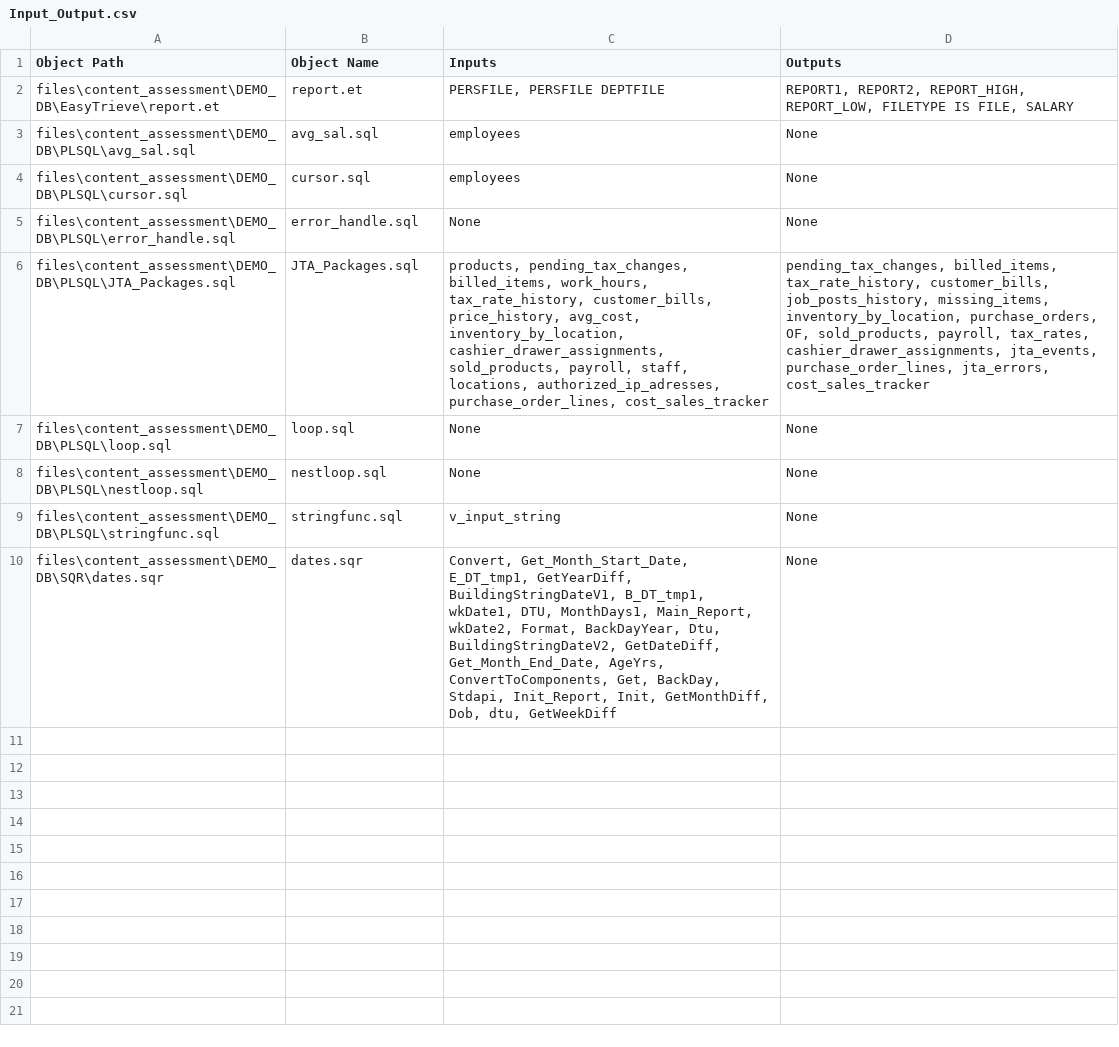
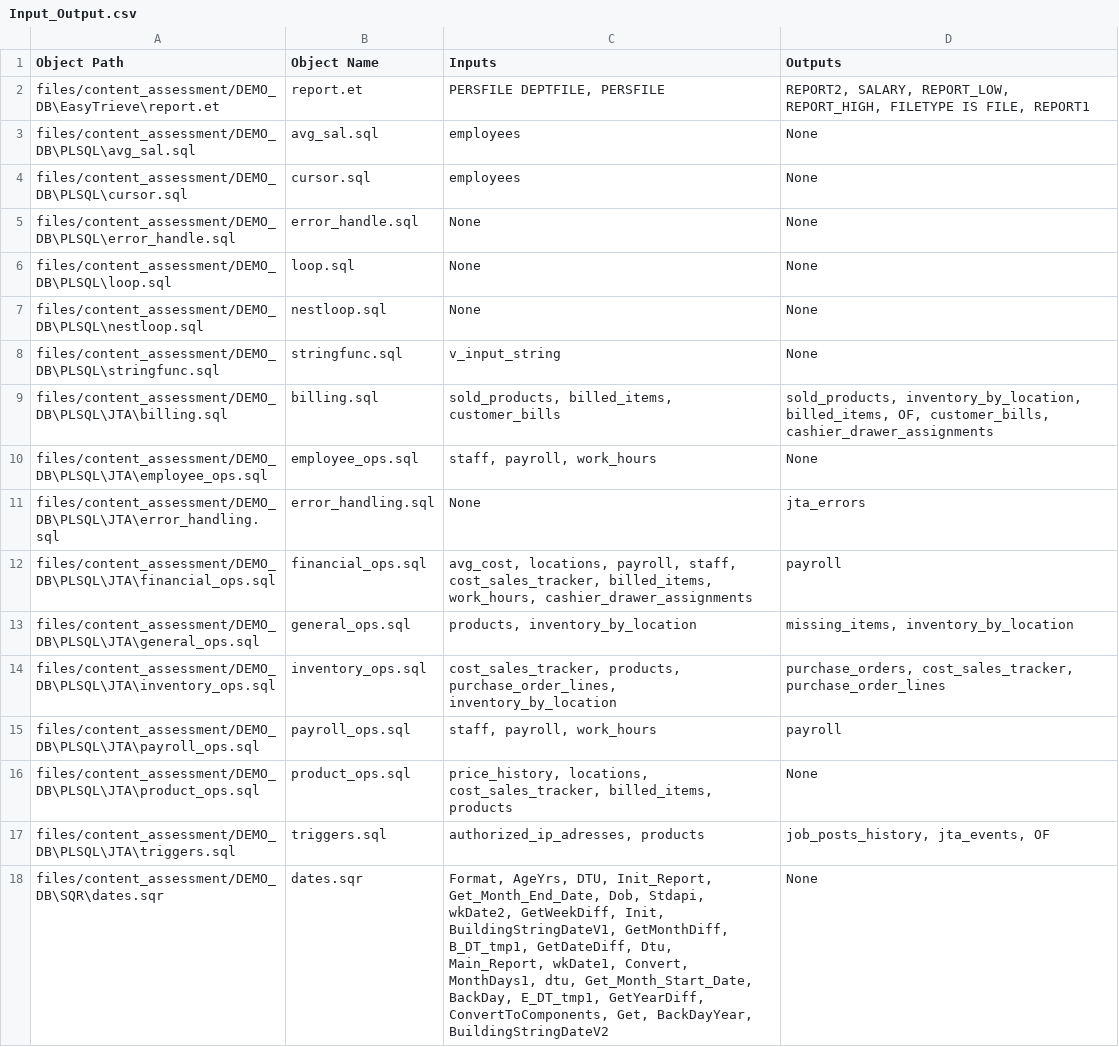
Before and after one commit to Davidizrailov/SQL-Converter, a CSV file: files/content_assessment/Input_Output.csv, drawn as a sheet; removed rows and columns are numbered as before the commit, all else as after; the diff names each change by its address in the sheet, - before the commit and + after, or states it on an @@ line.

Commit message:
updated content_summary

```diff
--- a/files/content_assessment/Input_Output.csv
+++ b/files/content_assessment/Input_Output.csv
-A2 (Object Path): files\content_assessment\DEMO_DB\EasyTrieve\report.et
+A2 (Object Path): files/content_assessment/DEMO_DB\EasyTrieve\report.et
-C2 (Inputs): PERSFILE, PERSFILE DEPTFILE
+C2 (Inputs): PERSFILE DEPTFILE, PERSFILE
-D2 (Outputs): REPORT1, REPORT2, REPORT_HIGH, REPORT_LOW, FILETYPE IS FILE, SALARY
+D2 (Outputs): REPORT2, SALARY, REPORT_LOW, REPORT_HIGH, FILETYPE IS FILE, REPORT1
-A3 (Object Path): files\content_assessment\DEMO_DB\PLSQL\avg_sal.sql
+A3 (Object Path): files/content_assessment/DEMO_DB\PLSQL\avg_sal.sql
-A4 (Object Path): files\content_assessment\DEMO_DB\PLSQL\cursor.sql
+A4 (Object Path): files/content_assessment/DEMO_DB\PLSQL\cursor.sql
-A5 (Object Path): files\content_assessment\DEMO_DB\PLSQL\error_handle.sql
+A5 (Object Path): files/content_assessment/DEMO_DB\PLSQL\error_handle.sql
-row 6: files\content_assessment\DEMO_DB\PLSQL\JTA_Packages.sql | JTA_Packages.sql | products, pending_tax_changes, billed_items, work_hours, tax_rate_history, customer_bills, price_history, avg_cost, inventory_by_location, cashier_drawer_assignments, sold_products, payroll, staff, locations, authorized_ip_adresses, purchase_order_lines, cost_sales_tracker | pending_tax_changes, billed_items, tax_rate_history, customer_bills, job_posts_history, missing_items, inventory_by_location, purchase_orders, OF, sold_products, payroll, tax_rates, cashier_drawer_assignments, jta_events, purchase_order_lines, jta_errors, cost_sales_tracker
-A6 (Object Path): files\content_assessment\DEMO_DB\PLSQL\loop.sql
+A6 (Object Path): files/content_assessment/DEMO_DB\PLSQL\loop.sql
-A7 (Object Path): files\content_assessment\DEMO_DB\PLSQL\nestloop.sql
+A7 (Object Path): files/content_assessment/DEMO_DB\PLSQL\nestloop.sql
-A8 (Object Path): files\content_assessment\DEMO_DB\PLSQL\stringfunc.sql
+A8 (Object Path): files/content_assessment/DEMO_DB\PLSQL\stringfunc.sql
+row 9: files/content_assessment/DEMO_DB\PLSQL\JTA\billing.sql | billing.sql | sold_products, billed_items, customer_bills | sold_products, inventory_by_location, billed_items, OF, customer_bills, cashier_drawer_assignments
+row 10: files/content_assessment/DEMO_DB\PLSQL\JTA\employee_ops.sql | employee_ops.sql | staff, payroll, work_hours | None
+row 11: files/content_assessment/DEMO_DB\PLSQL\JTA\error_handling.sql | error_handling.sql | None | jta_errors
+row 12: files/content_assessment/DEMO_DB\PLSQL\JTA\financial_ops.sql | financial_ops.sql | avg_cost, locations, payroll, staff, cost_sales_tracker, billed_items, work_hours, cashier_drawer_assignments | payroll
+row 13: files/content_assessment/DEMO_DB\PLSQL\JTA\general_ops.sql | general_ops.sql | products, inventory_by_location | missing_items, inventory_by_location
+row 14: files/content_assessment/DEMO_DB\PLSQL\JTA\inventory_ops.sql | inventory_ops.sql | cost_sales_tracker, products, purchase_order_lines, inventory_by_location | purchase_orders, cost_sales_tracker, purchase_order_lines
+row 15: files/content_assessment/DEMO_DB\PLSQL\JTA\payroll_ops.sql | payroll_ops.sql | staff, payroll, work_hours | payroll
+row 16: files/content_assessment/DEMO_DB\PLSQL\JTA\product_ops.sql | product_ops.sql | price_history, locations, cost_sales_tracker, billed_items, products | None
+row 17: files/content_assessment/DEMO_DB\PLSQL\JTA\triggers.sql | triggers.sql | authorized_ip_adresses, products | job_posts_history, jta_events, OF
-A18 (Object Path): files\content_assessment\DEMO_DB\SQR\dates.sqr
+A18 (Object Path): files/content_assessment/DEMO_DB\SQR\dates.sqr
-C18 (Inputs): Convert, Get_Month_Start_Date, E_DT_tmp1, GetYearDiff, BuildingStringDateV1, B_DT_tmp1, wkDate1, DTU, MonthDays1, Main_Report, wkDate2, Format, BackDayYear, Dtu, BuildingStringDateV2, GetDateDiff, Get_Month_End_Date, AgeYrs, ConvertToComponents, Get, BackDay, Stdapi, Init_Report, Init, GetMonthDiff, Dob, dtu, GetWeekDiff
+C18 (Inputs): Format, AgeYrs, DTU, Init_Report, Get_Month_End_Date, Dob, Stdapi, wkDate2, GetWeekDiff, Init, BuildingStringDateV1, GetMonthDiff, B_DT_tmp1, GetDateDiff, Dtu, Main_Report, wkDate1, Convert, MonthDays1, dtu, Get_Month_Start_Date, BackDay, E_DT_tmp1, GetYearDiff, ConvertToComponents, Get, BackDayYear, BuildingStringDateV2
```
Also changed, not shown: files/content_assessment/Summary.csv, 2 other files.
